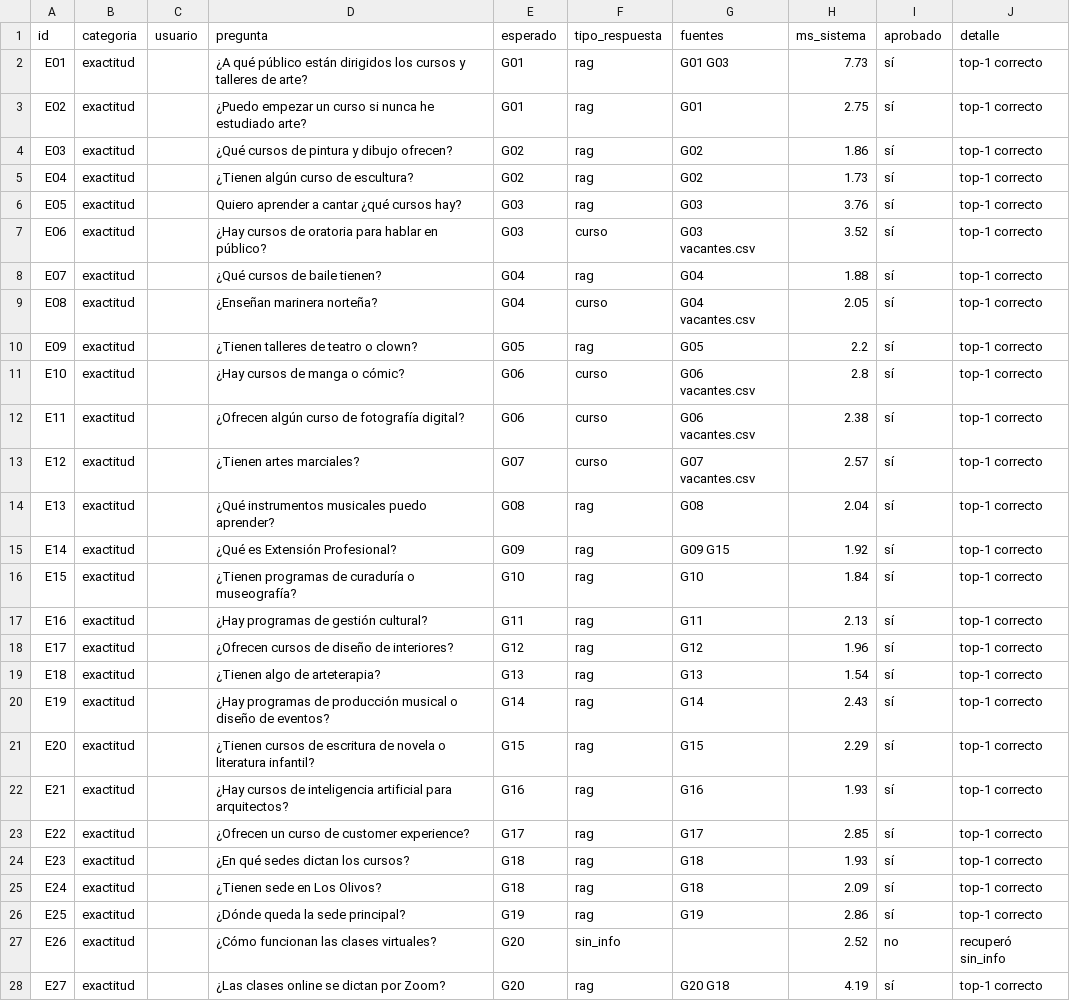
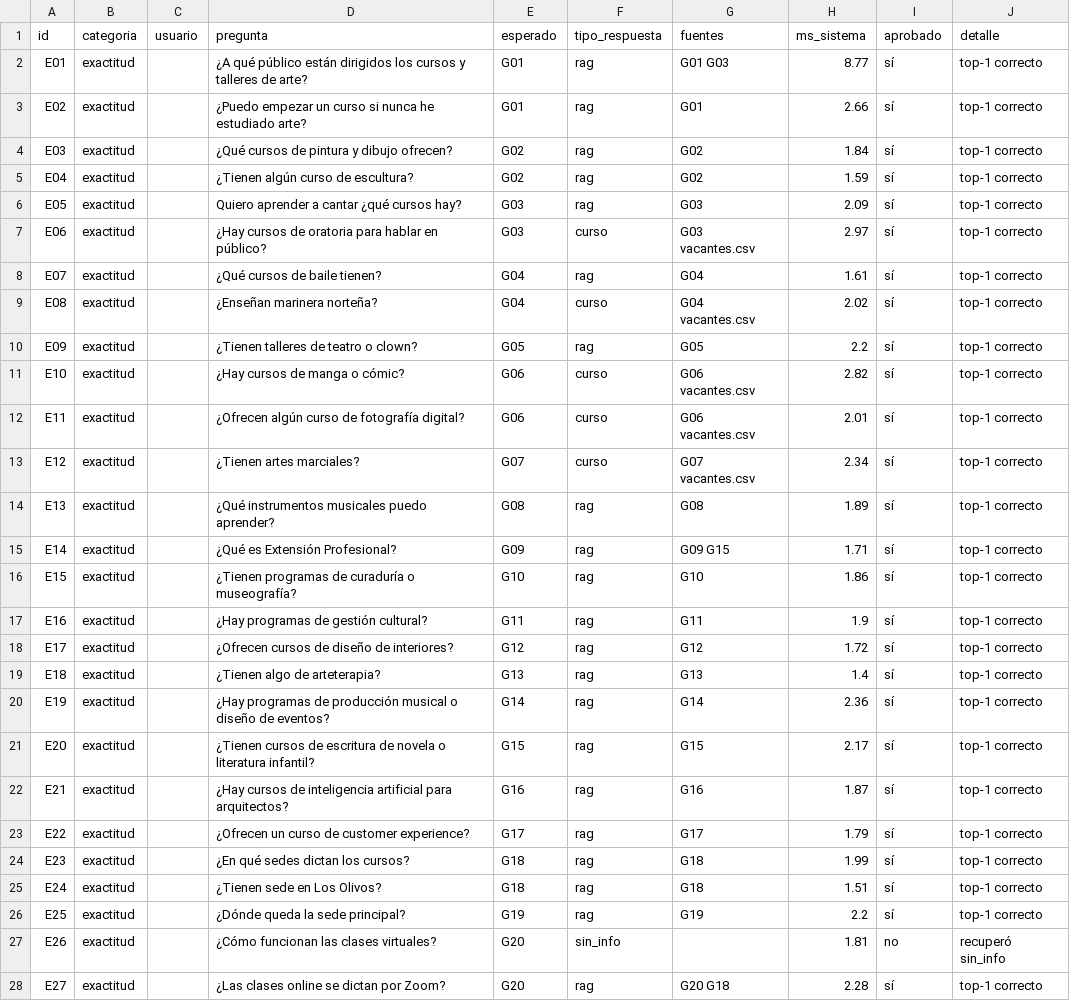
Before and after one commit to mych21/IS302-Inteligencia-Artificial, a CSV file: src/agent-framework-agent-basic-responses/evaluacion/resultados.csv, drawn as a sheet; only a part is shown; the diff covers the shown part only.

```diff
--- a/src/agent-framework-agent-basic-responses/evaluacion/resultados.csv
+++ b/src/agent-framework-agent-basic-responses/evaluacion/resultados.csv
@@ -1,28 +1,28 @@
 id,categoria,usuario,pregunta,esperado,tipo_respuesta,fuentes,ms_sistema,aprobado,detalle
-E01,exactitud,,¿A qué público están dirigidos los cursos y talleres de arte?,G01,rag,G01 G03,7.73,sí,top-1 correcto
-E02,exactitud,,¿Puedo empezar un curso si nunca he estudiado arte?,G01,rag,G01,2.75,sí,top-1 correcto
-E03,exactitud,,¿Qué cursos de pintura y dibujo ofrecen?,G02,rag,G02,1.86,sí,top-1 correcto
-E04,exactitud,,¿Tienen algún curso de escultura?,G02,rag,G02,1.73,sí,top-1 correcto
-E05,exactitud,,Quiero aprender a cantar ¿qué cursos hay?,G03,rag,G03,3.76,sí,top-1 correcto
-E06,exactitud,,¿Hay cursos de oratoria para hablar en público?,G03,curso,G03 vacantes.csv,3.52,sí,top-1 correcto
-E07,exactitud,,¿Qué cursos de baile tienen?,G04,rag,G04,1.88,sí,top-1 correcto
-E08,exactitud,,¿Enseñan marinera norteña?,G04,curso,G04 vacantes.csv,2.05,sí,top-1 correcto
+E01,exactitud,,¿A qué público están dirigidos los cursos y talleres de arte?,G01,rag,G01 G03,8.77,sí,top-1 correcto
+E02,exactitud,,¿Puedo empezar un curso si nunca he estudiado arte?,G01,rag,G01,2.66,sí,top-1 correcto
+E03,exactitud,,¿Qué cursos de pintura y dibujo ofrecen?,G02,rag,G02,1.84,sí,top-1 correcto
+E04,exactitud,,¿Tienen algún curso de escultura?,G02,rag,G02,1.59,sí,top-1 correcto
+E05,exactitud,,Quiero aprender a cantar ¿qué cursos hay?,G03,rag,G03,2.09,sí,top-1 correcto
+E06,exactitud,,¿Hay cursos de oratoria para hablar en público?,G03,curso,G03 vacantes.csv,2.97,sí,top-1 correcto
+E07,exactitud,,¿Qué cursos de baile tienen?,G04,rag,G04,1.61,sí,top-1 correcto
+E08,exactitud,,¿Enseñan marinera norteña?,G04,curso,G04 vacantes.csv,2.02,sí,top-1 correcto
 E09,exactitud,,¿Tienen talleres de teatro o clown?,G05,rag,G05,2.2,sí,top-1 correcto
-E10,exactitud,,¿Hay cursos de manga o cómic?,G06,curso,G06 vacantes.csv,2.8,sí,top-1 correcto
-E11,exactitud,,¿Ofrecen algún curso de fotografía digital?,G06,curso,G06 vacantes.csv,2.38,sí,top-1 correcto
-E12,exactitud,,¿Tienen artes marciales?,G07,curso,G07 vacantes.csv,2.57,sí,top-1 correcto
-E13,exactitud,,¿Qué instrumentos musicales puedo aprender?,G08,rag,G08,2.04,sí,top-1 correcto
-E14,exactitud,,¿Qué es Extensión Profesional?,G09,rag,G09 G15,1.92,sí,top-1 correcto
-E15,exactitud,,¿Tienen programas de curaduría o museografía?,G10,rag,G10,1.84,sí,top-1 correcto
-E16,exactitud,,¿Hay programas de gestión cultural?,G11,rag,G11,2.13,sí,top-1 correcto
-E17,exactitud,,¿Ofrecen cursos de diseño de interiores?,G12,rag,G12,1.96,sí,top-1 correcto
-E18,exactitud,,¿Tienen algo de arteterapia?,G13,rag,G13,1.54,sí,top-1 correcto
-E19,exactitud,,¿Hay programas de producción musical o diseño de eventos?,G14,rag,G14,2.43,sí,top-1 correcto
-E20,exactitud,,¿Tienen cursos de escritura de novela o literatura infantil?,G15,rag,G15,2.29,sí,top-1 correcto
-E21,exactitud,,¿Hay cursos de inteligencia artificial para arquitectos?,G16,rag,G16,1.93,sí,top-1 correcto
-E22,exactitud,,¿Ofrecen un curso de customer experience?,G17,rag,G17,2.85,sí,top-1 correcto
-E23,exactitud,,¿En qué sedes dictan los cursos?,G18,rag,G18,1.93,sí,top-1 correcto
-E24,exactitud,,¿Tienen sede en Los Olivos?,G18,rag,G18,2.09,sí,top-1 correcto
-E25,exactitud,,¿Dónde queda la sede principal?,G19,rag,G19,2.86,sí,top-1 correcto
-E26,exactitud,,¿Cómo funcionan las clases virtuales?,G20,sin_info,,2.52,no,recuperó sin_info
-E27,exactitud,,¿Las clases online se dictan por Zoom?,G20,rag,G20 G18,4.19,sí,top-1 correcto
+E10,exactitud,,¿Hay cursos de manga o cómic?,G06,curso,G06 vacantes.csv,2.82,sí,top-1 correcto
+E11,exactitud,,¿Ofrecen algún curso de fotografía digital?,G06,curso,G06 vacantes.csv,2.01,sí,top-1 correcto
+E12,exactitud,,¿Tienen artes marciales?,G07,curso,G07 vacantes.csv,2.34,sí,top-1 correcto
+E13,exactitud,,¿Qué instrumentos musicales puedo aprender?,G08,rag,G08,1.89,sí,top-1 correcto
+E14,exactitud,,¿Qué es Extensión Profesional?,G09,rag,G09 G15,1.71,sí,top-1 correcto
+E15,exactitud,,¿Tienen programas de curaduría o museografía?,G10,rag,G10,1.86,sí,top-1 correcto
+E16,exactitud,,¿Hay programas de gestión cultural?,G11,rag,G11,1.9,sí,top-1 correcto
+E17,exactitud,,¿Ofrecen cursos de diseño de interiores?,G12,rag,G12,1.72,sí,top-1 correcto
+E18,exactitud,,¿Tienen algo de arteterapia?,G13,rag,G13,1.4,sí,top-1 correcto
+E19,exactitud,,¿Hay programas de producción musical o diseño de eventos?,G14,rag,G14,2.36,sí,top-1 correcto
+E20,exactitud,,¿Tienen cursos de escritura de novela o literatura infantil?,G15,rag,G15,2.17,sí,top-1 correcto
+E21,exactitud,,¿Hay cursos de inteligencia artificial para arquitectos?,G16,rag,G16,1.87,sí,top-1 correcto
+E22,exactitud,,¿Ofrecen un curso de customer experience?,G17,rag,G17,1.79,sí,top-1 correcto
+E23,exactitud,,¿En qué sedes dictan los cursos?,G18,rag,G18,1.99,sí,top-1 correcto
+E24,exactitud,,¿Tienen sede en Los Olivos?,G18,rag,G18,1.51,sí,top-1 correcto
+E25,exactitud,,¿Dónde queda la sede principal?,G19,rag,G19,2.2,sí,top-1 correcto
+E26,exactitud,,¿Cómo funcionan las clases virtuales?,G20,sin_info,,1.81,no,recuperó sin_info
+E27,exactitud,,¿Las clases online se dictan por Zoom?,G20,rag,G20 G18,2.28,sí,top-1 correcto
```
Also changed, not shown: 71 edited cells elsewhere in this file, src/agent-framework-agent-basic-responses/restringido/matricula.csv, 5 other files.
